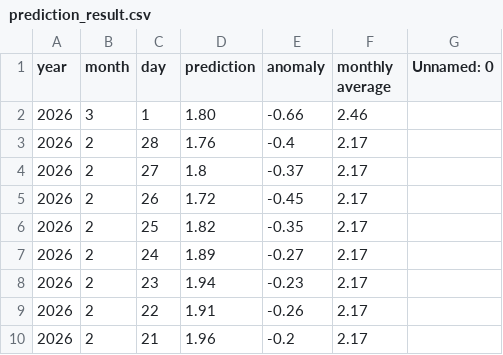
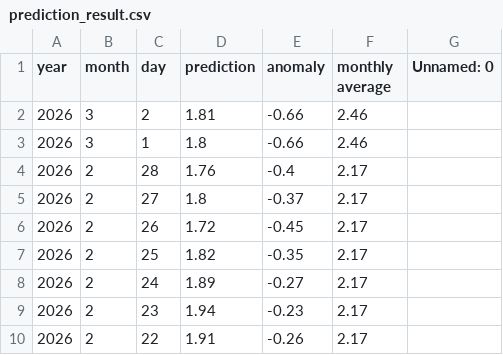
Before and after one commit to yoshi2149/head_rot, a CSV file: prediction_result.csv, drawn as a sheet; only a part is shown; the shorter side is filled out with more unchanged rows.

Commit message:
2026/02/23 - 03:00:32

```diff
--- a/prediction_result.csv
+++ b/prediction_result.csv
@@ -1,3 +1,4 @@
 year,month,day,prediction,anomaly,monthly average,Unnamed: 0
-2026,3,1,1.80,-0.66,2.46,
+2026,3,2,1.81,-0.66,2.46,
+2026,3,1,1.8,-0.66,2.46,
 2026,2,28,1.76,-0.4,2.17,
```
